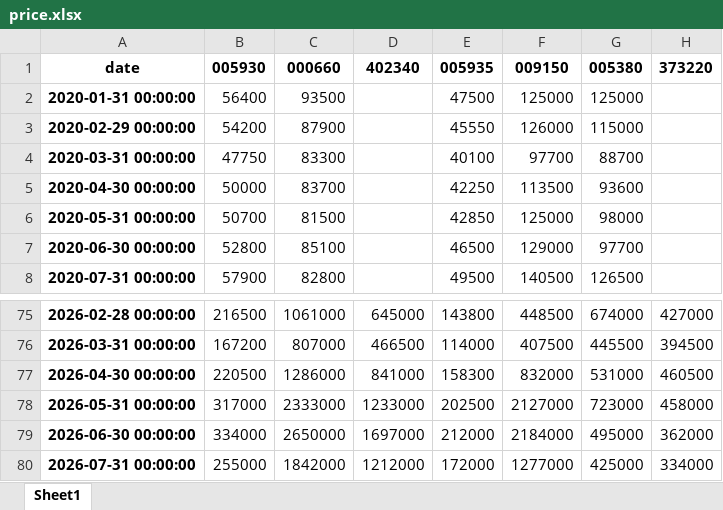
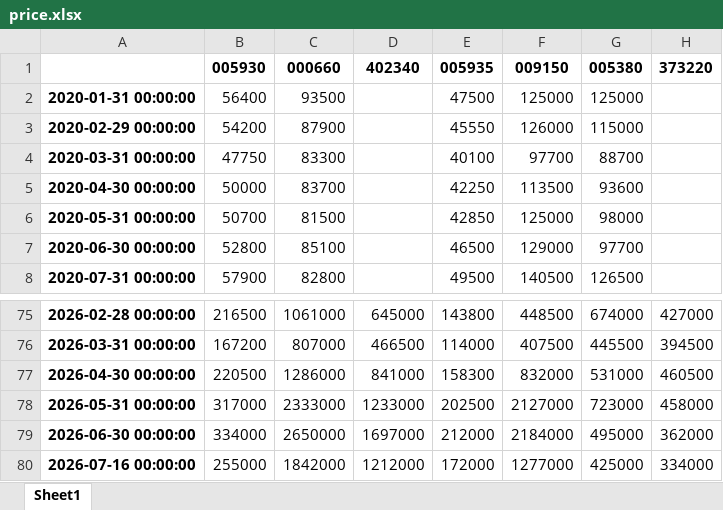
Before and after one commit to jjangdol0205/fwd, an Excel workbook: data/price.xlsx, sheet Sheet1, drawn as a sheet; only a part is shown, gaps mark what is left out; values as stored, in another font and other column widths than the file's, no borders; the diff names each change by its address in the sheet, - before the commit and + after, or states it on an @@ line.

Commit message:
feat: 스크리닝 정렬 오류 해결(st.dataframe column_config 적용), 3대 지표 통합 시계열 차트 추가, price.xlsx 마지막 행 날짜 index 2026-07-16으로 정상화, 캐시 자동 무효화 튜닝

```diff
--- a/data/price.xlsx (sheet Sheet1)
+++ b/data/price.xlsx (sheet Sheet1)
-A1: date
+A1: (empty)
-A80: 2026-07-31 00:00:00
+A80: 2026-07-16 00:00:00
```
Also changed, not shown: 1 other file.
